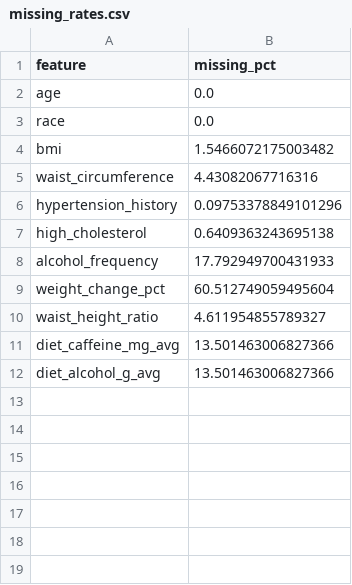
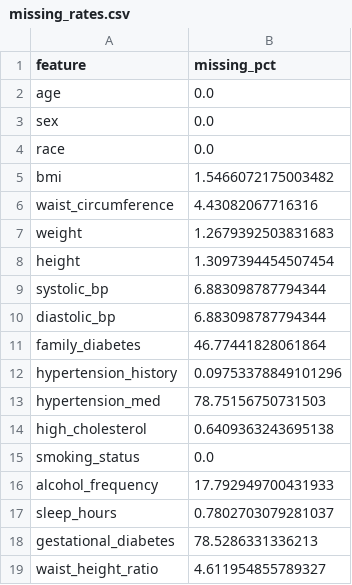
Before and after one commit to Chenyiooo/insulin-resistance-app-demo, a CSV file: data/processed/missing_rates.csv, drawn as a sheet.

```diff
--- a/data/processed/missing_rates.csv
+++ b/data/processed/missing_rates.csv
@@ -2,2 +2,3 @@ feature,missing_pct
 age,0.0
+sex,0.0
 race,0.0
@@ -5,8 +6,14 @@ bmi,1.5466072175003482
 waist_circumference,4.43082067716316
+weight,1.2679392503831683
+height,1.3097394454507454
+systolic_bp,6.883098787794344
+diastolic_bp,6.883098787794344
+family_diabetes,46.77441828061864
 hypertension_history,0.09753378849101296
+hypertension_med,78.75156750731503
 high_cholesterol,0.6409363243695138
+smoking_status,0.0
 alcohol_frequency,17.792949700431933
-weight_change_pct,60.512749059495604
+sleep_hours,0.7802703079281037
+gestational_diabetes,78.5286331336213
 waist_height_ratio,4.611954855789327
-diet_caffeine_mg_avg,13.501463006827366
-diet_alcohol_g_avg,13.501463006827366
```
Also changed, not shown: 24 other files.
